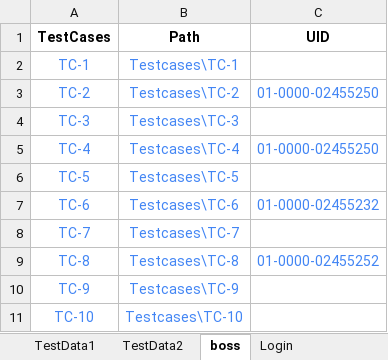
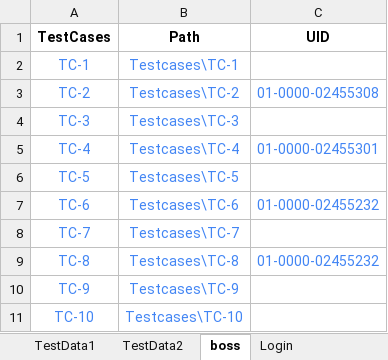
Before and after one commit to NaveenIsTesting/M3TECH_POC, an Excel workbook: Config/credential sheet.xlsx, sheet boss, drawn as a sheet; values as stored, in another font and other column widths than the file's, no borders; charts and pictures not drawn; the diff names each change by its address in the sheet, - before the commit and + after, or states it on an @@ line.

```diff
--- a/Config/credential sheet.xlsx (sheet boss)
+++ b/Config/credential sheet.xlsx (sheet boss)
-C3 (UID): 01-0000-02455250
+C3 (UID): 01-0000-02455308
-C5 (UID): 01-0000-02455250
+C5 (UID): 01-0000-02455301
-C9 (UID): 01-0000-02455252
+C9 (UID): 01-0000-02455232
```
Also changed, not shown: 50 other files.
